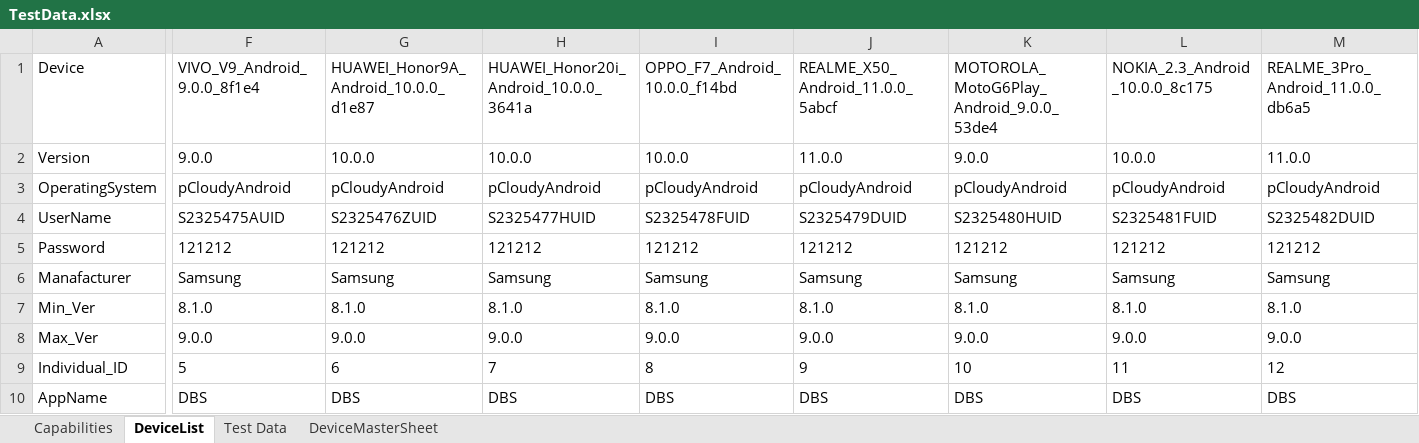
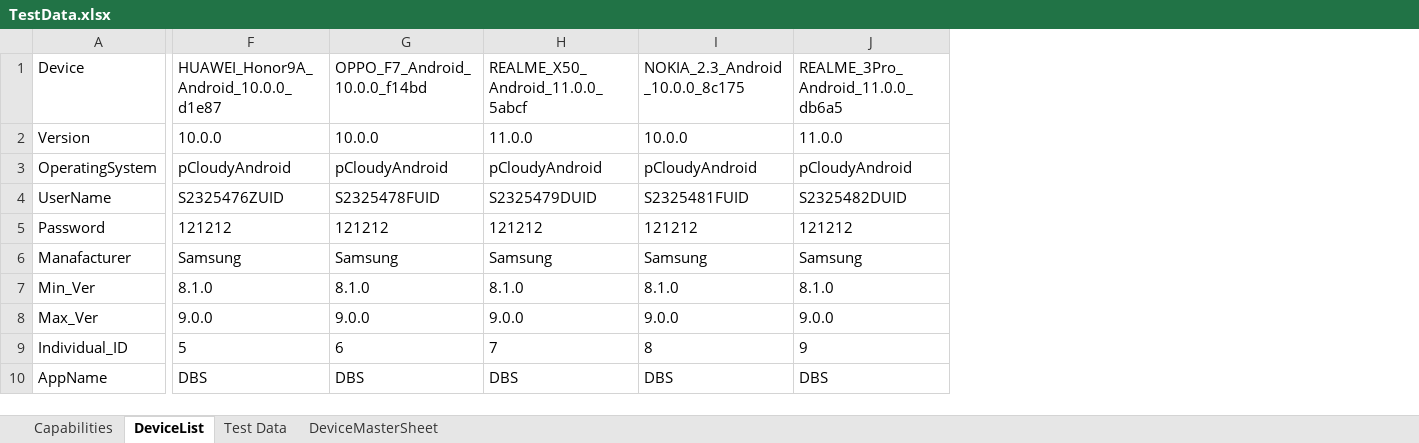
Before and after one commit to CresTechGlobalPractice/DBS_Automation, an Excel workbook: ExecutionTestData/2/TestData.xlsx, sheet DeviceList, drawn as a sheet; only a part is shown, gaps mark what is left out; values as stored, in another font and other column widths than the file's, no borders; removed rows and columns are numbered as before the commit, all else as after; the diff covers the shown part only; the diff names each change by its address in the sheet, - before the commit and + after, or states it on an @@ line.

```diff
--- a/ExecutionTestData/2/TestData.xlsx (sheet DeviceList)
+++ b/ExecutionTestData/2/TestData.xlsx (sheet DeviceList)
-column F, rows 1-10: VIVO_V9_Android_9.0.0_8f1e4 | 9.0.0 | pCloudyAndroid | S2325475AUID | 121212 | Samsung | 8.1.0 | 9.0.0 | 5 | DBS
-column H, rows 1-10: HUAWEI_Honor20i_Android_10.0.0_3641a | 10.0.0 | pCloudyAndroid | S2325477HUID | 121212 | Samsung | 8.1.0 | 9.0.0 | 7 | DBS
-column K, rows 1-10: MOTOROLA_MotoG6Play_Android_9.0.0_53de4 | 9.0.0 | pCloudyAndroid | S2325480HUID | 121212 | Samsung | 8.1.0 | 9.0.0 | 10 | DBS
-F9: 6
+F9: 5
-G9: 8
+G9: 6
-H9: 9
+H9: 7
-I9: 11
+I9: 8
-J9: 12
+J9: 9
```
Also changed, not shown: 5 edited cells elsewhere in this sheet, ExecutionTestData/1/TestData.xlsx, ExecutionTestData/3/TestData.xlsx, 1 other file.
